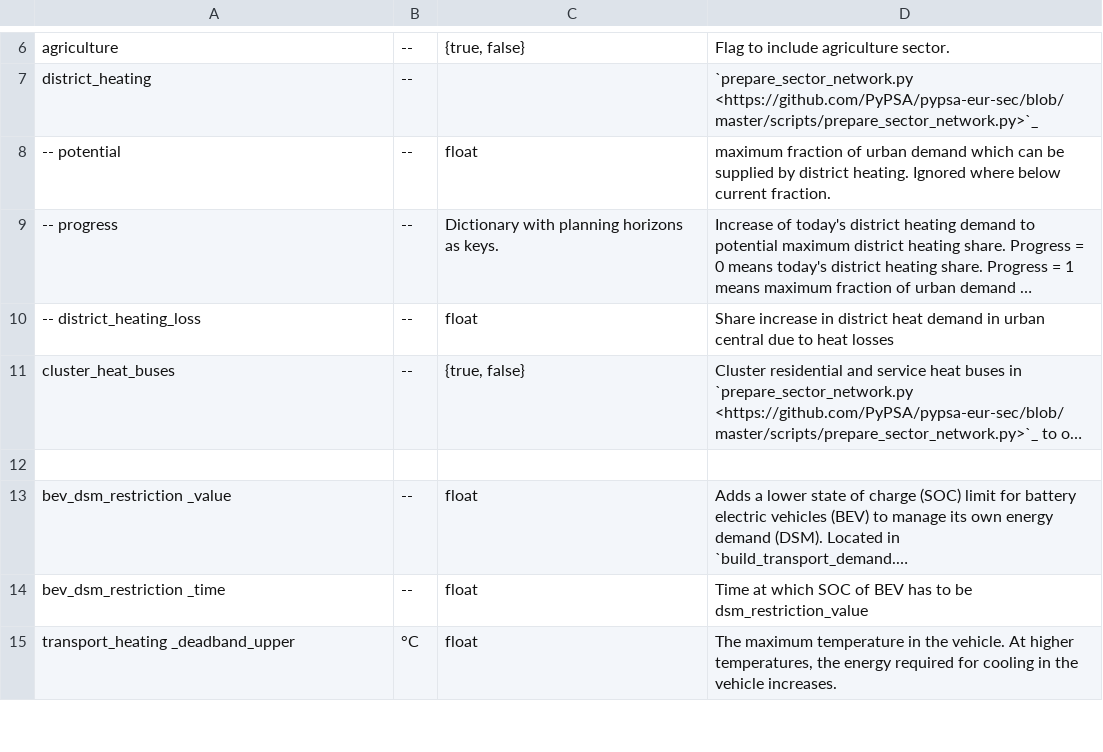
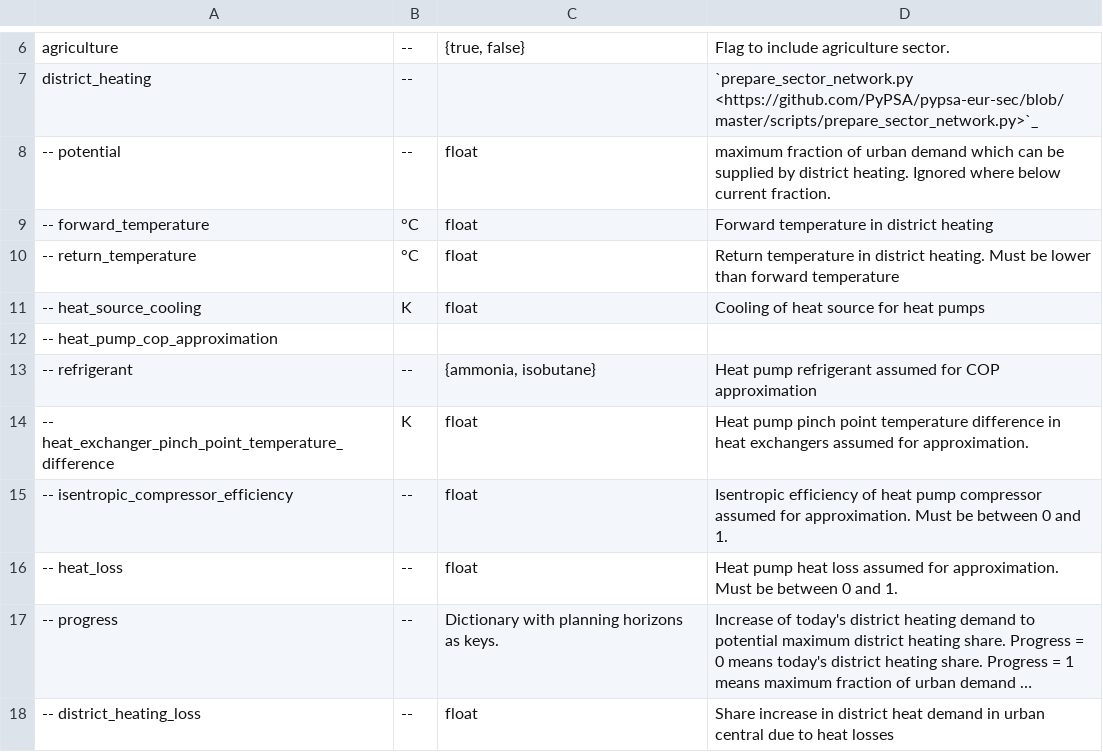
Before and after one commit to ayshaC/pypsa-eur, a CSV file: doc/configtables/sector.csv, drawn as a sheet; only a part is shown, gaps mark what is left out; the shorter side is filled out with more unchanged rows; long unchanged cells end in …; the diff names each change by its address in the sheet, - before the commit and + after, or states it on an @@ line.

Commit message:
update sector configtable

```diff
--- a/doc/configtables/sector.csv
+++ b/doc/configtables/sector.csv
+row 9: -- forward_temperature | °C | float | Forward temperature in district heating
+row 10: -- return_temperature | °C | float | Return temperature in district heating. Must be lower than forward temperature
+row 11: -- heat_source_cooling | K | float | Cooling of heat source for heat pumps
+row 12: -- heat_pump_cop_approximation
+row 13: -- refrigerant | -- | {ammonia, isobutane} | Heat pump refrigerant assumed for COP approximation
+row 14: -- heat_exchanger_pinch_point_temperature_difference | K | float | Heat pump pinch point temperature difference in heat exchangers assumed for approximation.
+row 15: -- isentropic_compressor_efficiency | -- | float | Isentropic efficiency of heat pump compressor assumed for approximation. Must be between 0 and 1.
+row 16: -- heat_loss | -- | float | Heat pump heat loss assumed for approximation. Must be between 0 and 1.
```
